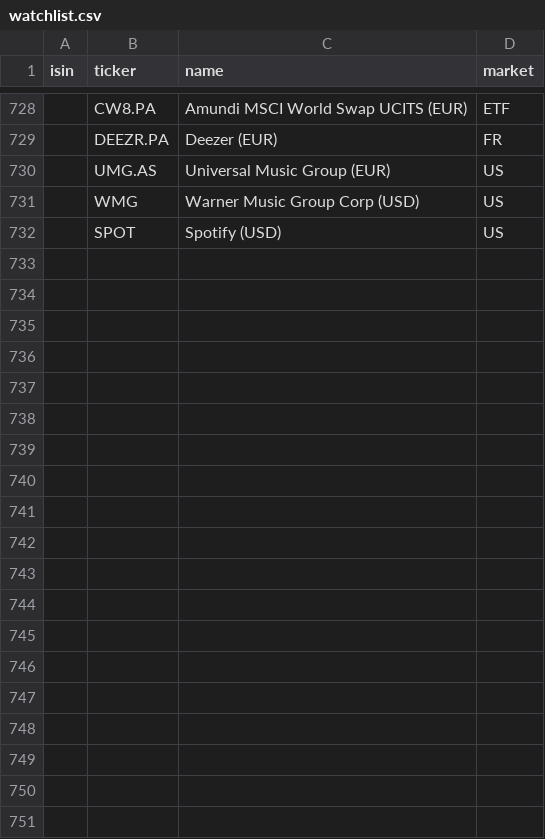
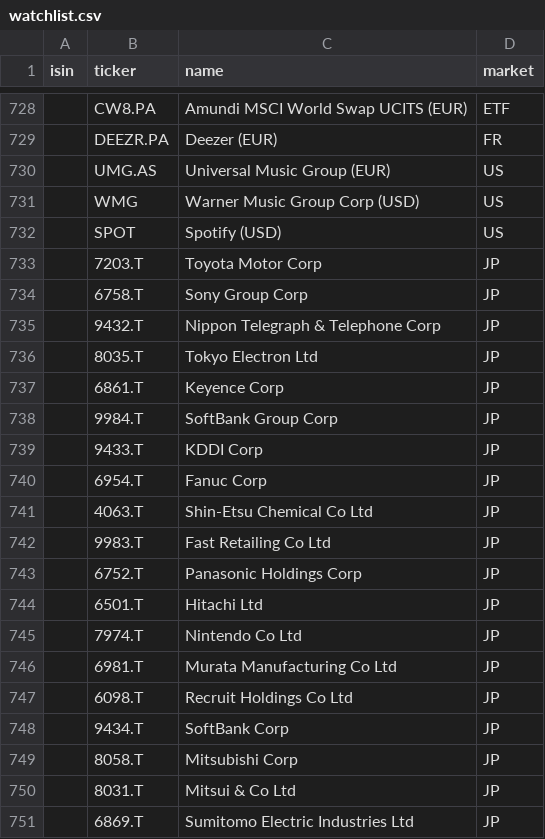
Before and after one commit to egorge00/trading-scanner, a CSV file: data/watchlist.csv, drawn as a sheet; only a part is shown, gaps mark what is left out; the diff covers the shown part only.

Commit message:
Add multiple Japanese companies to watchlist

```diff
--- a/data/watchlist.csv
+++ b/data/watchlist.csv
@@ -732 +732,20 @@ isin,ticker,name,market
 ,SPOT,Spotify (USD),US
+,7203.T,Toyota Motor Corp,JP
+,6758.T,Sony Group Corp,JP
+,9432.T,Nippon Telegraph & Telephone Corp,JP
+,8035.T,Tokyo Electron Ltd,JP
+,6861.T,Keyence Corp,JP
+,9984.T,SoftBank Group Corp,JP
+,9433.T,KDDI Corp,JP
+,6954.T,Fanuc Corp,JP
+,4063.T,Shin-Etsu Chemical Co Ltd,JP
+,9983.T,Fast Retailing Co Ltd,JP
+,6752.T,Panasonic Holdings Corp,JP
+,6501.T,Hitachi Ltd,JP
+,7974.T,Nintendo Co Ltd,JP
+,6981.T,Murata Manufacturing Co Ltd,JP
+,6098.T,Recruit Holdings Co Ltd,JP
+,9434.T,SoftBank Corp,JP
+,8058.T,Mitsubishi Corp,JP
+,8031.T,Mitsui & Co Ltd,JP
+,6869.T,Sumitomo Electric Industries Ltd,JP
```
Also changed, not shown: 21 added rows elsewhere in this file.
